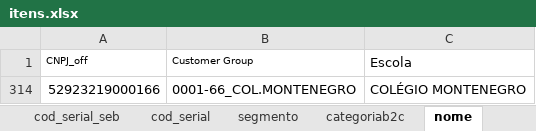
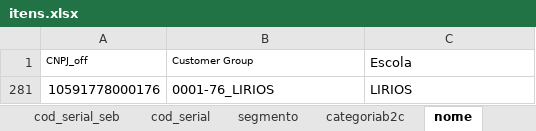
Before and after one commit to andrehsilva/lex-solucao, an Excel workbook: itens.xlsx, sheet nome, drawn as a sheet; values as stored, in another font and other column widths than the file's, no borders; conditional formats not drawn; removed rows and columns are numbered as before the commit, all else as after; the diff names each change by its address in the sheet, - before the commit and + after, or states it on an @@ line.

```diff
--- a/itens.xlsx (sheet nome)
+++ b/itens.xlsx (sheet nome)
@@ row 314 hidden: 52923219000166 | 0001-66_COL.MONTENEGRO | COLÉGIO MONTENEGRO @@
@@ row 281 unhidden: 10591778000176 | 0001-76_LIRIOS | LIRIOS @@
```
Also changed, not shown: sheet itens, sheet itens_b2c, sheet nome_b2c, formulas that keep their value, hidden cells, 1 other file.
